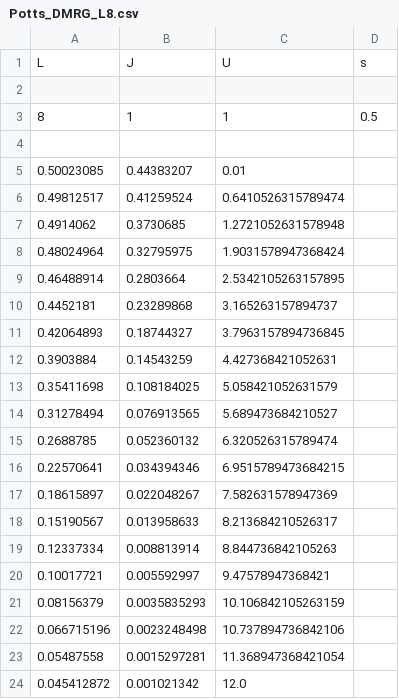
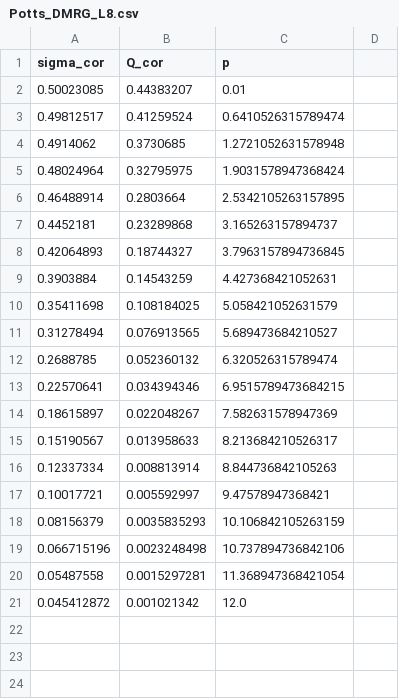
Before and after one commit to NikZier/Strong-to-Weak-Symmetry-Breaking-in-the-Steady-State-of-Quantum-Operations, a CSV file: data/correlators_S3/Potts_DMRG_L8.csv, drawn as a sheet; removed rows and columns are numbered as before the commit, all else as after; the diff names each change by its address in the sheet, - before the commit and + after, or states it on an @@ line.

```diff
--- a/data/correlators_S3/Potts_DMRG_L8.csv
+++ b/data/correlators_S3/Potts_DMRG_L8.csv
-row 1: L | J | U | s
-row 1: (empty)
+row 1: sigma_cor | Q_cor | p
-row 3: 8 | 1 | 1 | 0.5
-row 4: (empty)
```
Also changed, not shown: data/correlators_S3/Potts_DMRG_L16.csv, data/correlators_S3/Potts_DMRG_L32.csv, 5 other files.
